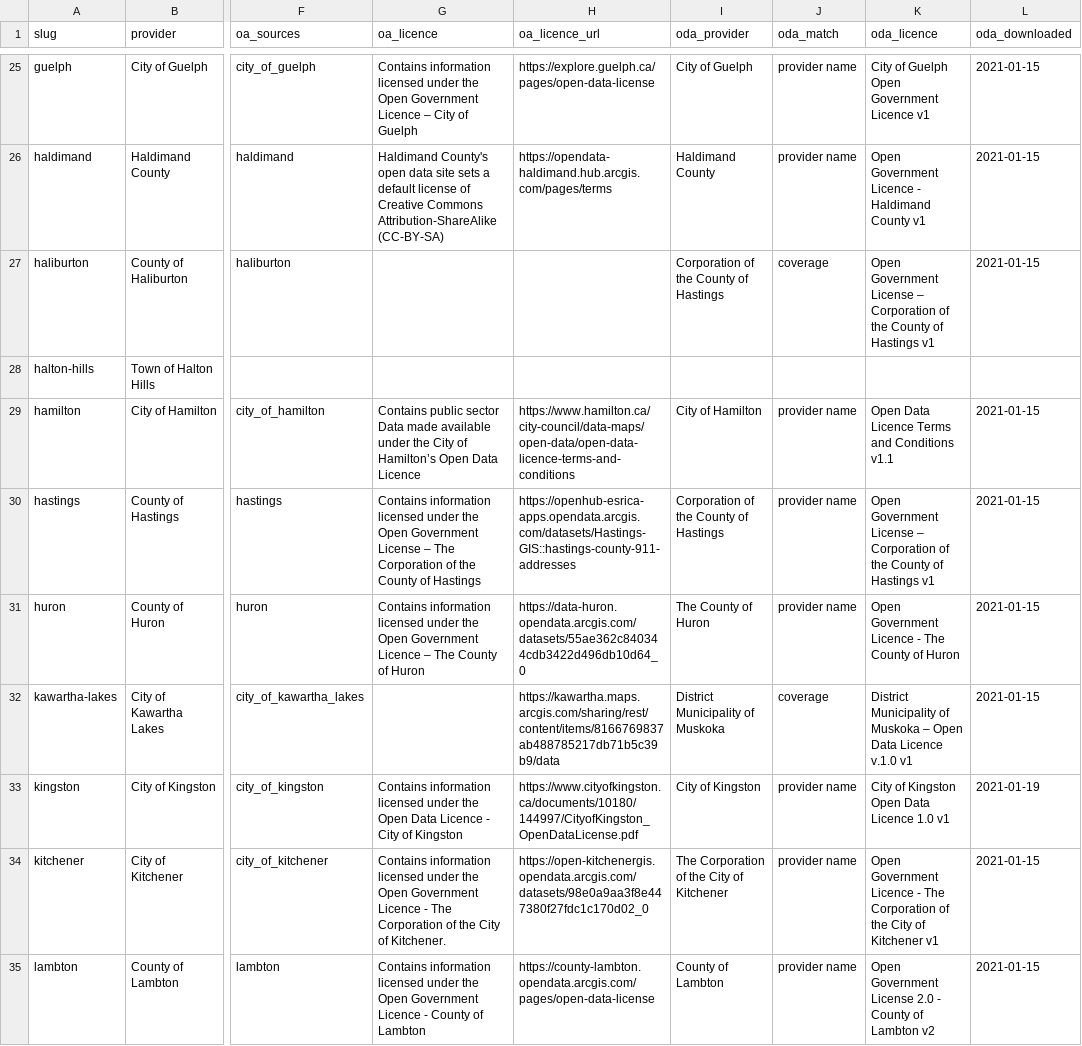
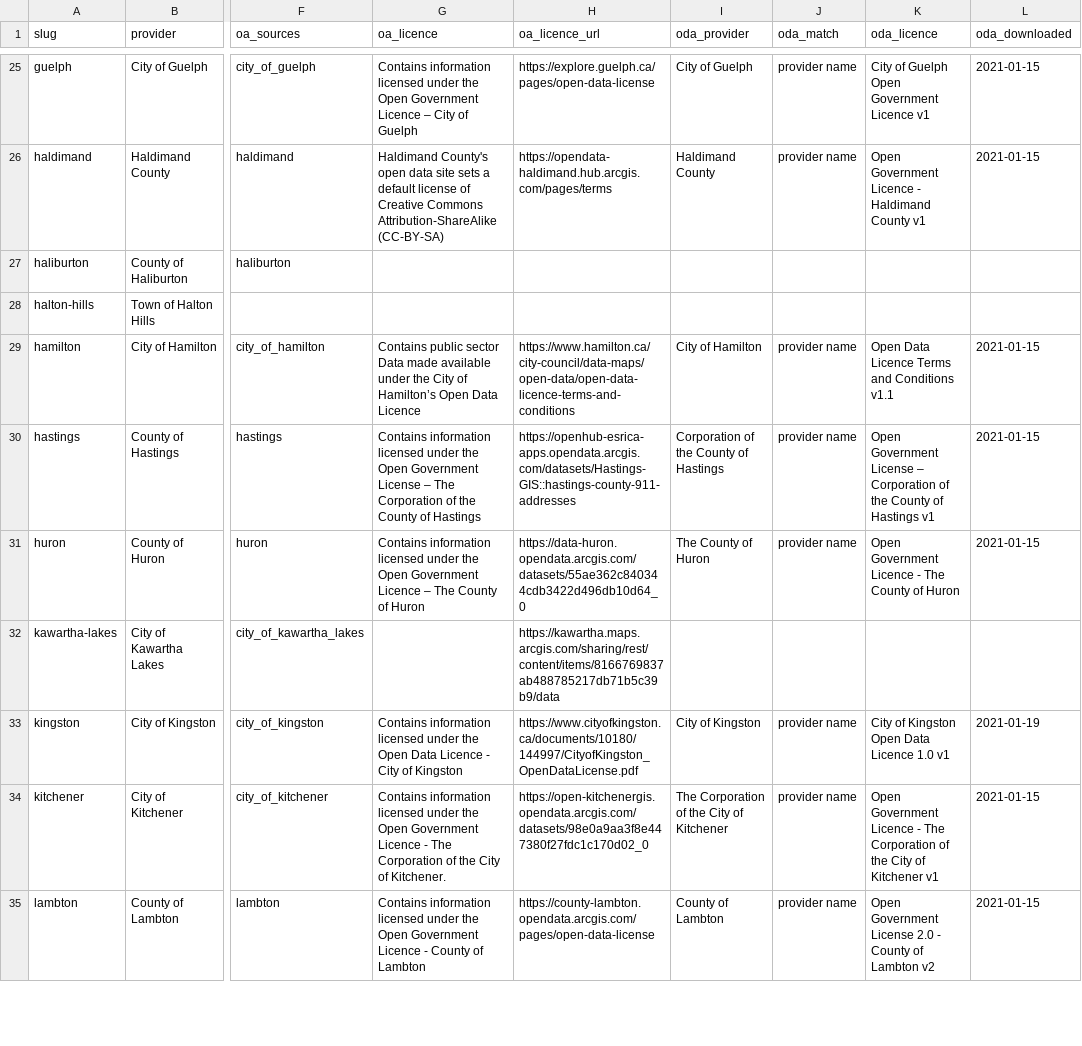
Before and after one commit to skfd/ontario-address-changes, a CSV file: priorart/licences.csv, drawn as a sheet; only a part is shown, gaps mark what is left out; the diff covers the shown part only; the diff names each change by its address in the sheet, - before the commit and + after, or states it on an @@ line.

```diff
--- a/priorart/licences.csv
+++ b/priorart/licences.csv
-I27 (oda_provider): Corporation of the County of Hastings
+I27 (oda_provider): (empty)
-J27 (oda_match): coverage
+J27 (oda_match): (empty)
-K27 (oda_licence): Open Government License – Corporation of the County of Hastings v1
+K27 (oda_licence): (empty)
-L27 (oda_downloaded): 2021-01-15
+L27 (oda_downloaded): (empty)
-I32 (oda_provider): District Municipality of Muskoka
+I32 (oda_provider): (empty)
-J32 (oda_match): coverage
+J32 (oda_match): (empty)
-K32 (oda_licence): District Municipality of Muskoka – Open Data Licence v.1.0 v1
+K32 (oda_licence): (empty)
-L32 (oda_downloaded): 2021-01-15
+L32 (oda_downloaded): (empty)
```
Also changed, not shown: 32 edited cells elsewhere in this file, 2 other files.
